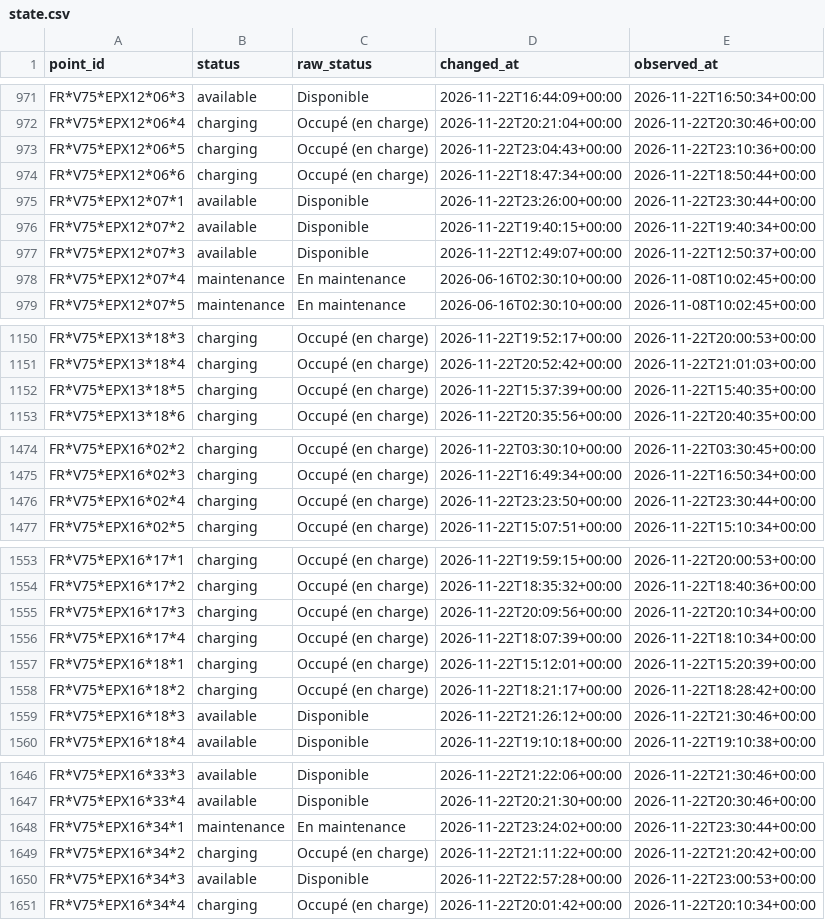
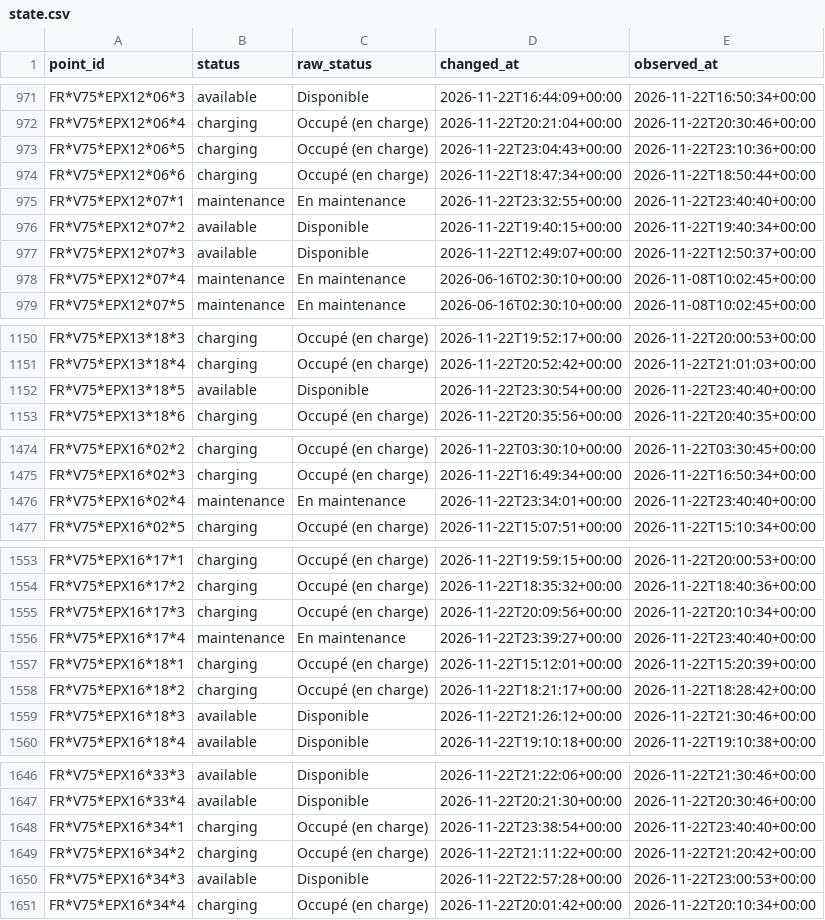
Before and after one commit to karthi108/allo-paris, a CSV file: state.csv, drawn as a sheet; only a part is shown, gaps mark what is left out; the diff covers the shown part only.

```diff
--- a/state.csv
+++ b/state.csv
@@ -974,3 +974,3 @@ FR*V75*EPX12*06*5,charging,Occupé (en charge),2026-11-22T23:04:43+00:00,2026-11
 FR*V75*EPX12*06*6,charging,Occupé (en charge),2026-11-22T18:47:34+00:00,2026-11-22T18:50:44+00:00
-FR*V75*EPX12*07*1,available,Disponible,2026-11-22T23:26:00+00:00,2026-11-22T23:30:44+00:00
+FR*V75*EPX12*07*1,maintenance,En maintenance,2026-11-22T23:32:55+00:00,2026-11-22T23:40:40+00:00
 FR*V75*EPX12*07*2,available,Disponible,2026-11-22T19:40:15+00:00,2026-11-22T19:40:34+00:00
@@ -1151,3 +1151,3 @@ FR*V75*EPX13*18*3,charging,Occupé (en charge),2026-11-22T19:52:17+00:00,2026-11
 FR*V75*EPX13*18*4,charging,Occupé (en charge),2026-11-22T20:52:42+00:00,2026-11-22T21:01:03+00:00
-FR*V75*EPX13*18*5,charging,Occupé (en charge),2026-11-22T15:37:39+00:00,2026-11-22T15:40:35+00:00
+FR*V75*EPX13*18*5,available,Disponible,2026-11-22T23:30:54+00:00,2026-11-22T23:40:40+00:00
 FR*V75*EPX13*18*6,charging,Occupé (en charge),2026-11-22T20:35:56+00:00,2026-11-22T20:40:35+00:00
@@ -1475,3 +1475,3 @@ FR*V75*EPX16*02*2,charging,Occupé (en charge),2026-11-22T03:30:10+00:00,2026-11
 FR*V75*EPX16*02*3,charging,Occupé (en charge),2026-11-22T16:49:34+00:00,2026-11-22T16:50:34+00:00
-FR*V75*EPX16*02*4,charging,Occupé (en charge),2026-11-22T23:23:50+00:00,2026-11-22T23:30:44+00:00
+FR*V75*EPX16*02*4,maintenance,En maintenance,2026-11-22T23:34:01+00:00,2026-11-22T23:40:40+00:00
 FR*V75*EPX16*02*5,charging,Occupé (en charge),2026-11-22T15:07:51+00:00,2026-11-22T15:10:34+00:00
@@ -1555,3 +1555,3 @@ FR*V75*EPX16*17*2,charging,Occupé (en charge),2026-11-22T18:35:32+00:00,2026-11
 FR*V75*EPX16*17*3,charging,Occupé (en charge),2026-11-22T20:09:56+00:00,2026-11-22T20:10:34+00:00
-FR*V75*EPX16*17*4,charging,Occupé (en charge),2026-11-22T18:07:39+00:00,2026-11-22T18:10:34+00:00
+FR*V75*EPX16*17*4,maintenance,En maintenance,2026-11-22T23:39:27+00:00,2026-11-22T23:40:40+00:00
 FR*V75*EPX16*18*1,charging,Occupé (en charge),2026-11-22T15:12:01+00:00,2026-11-22T15:20:39+00:00
@@ -1647,3 +1647,3 @@ FR*V75*EPX16*33*3,available,Disponible,2026-11-22T21:22:06+00:00,2026-11-22T21:3
 FR*V75*EPX16*33*4,available,Disponible,2026-11-22T20:21:30+00:00,2026-11-22T20:30:46+00:00
-FR*V75*EPX16*34*1,maintenance,En maintenance,2026-11-22T23:24:02+00:00,2026-11-22T23:30:44+00:00
+FR*V75*EPX16*34*1,charging,Occupé (en charge),2026-11-22T23:38:54+00:00,2026-11-22T23:40:40+00:00
 FR*V75*EPX16*34*2,charging,Occupé (en charge),2026-11-22T21:11:22+00:00,2026-11-22T21:20:42+00:00
```
Also changed, not shown: 68 edited cells elsewhere in this file, snapshots.csv, 2 other files.
